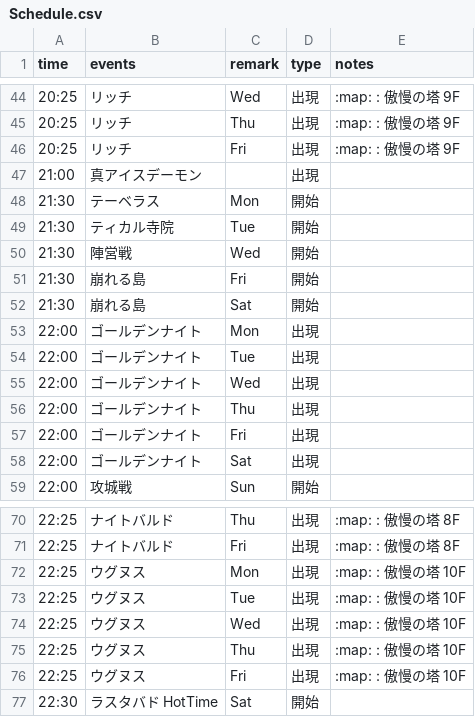
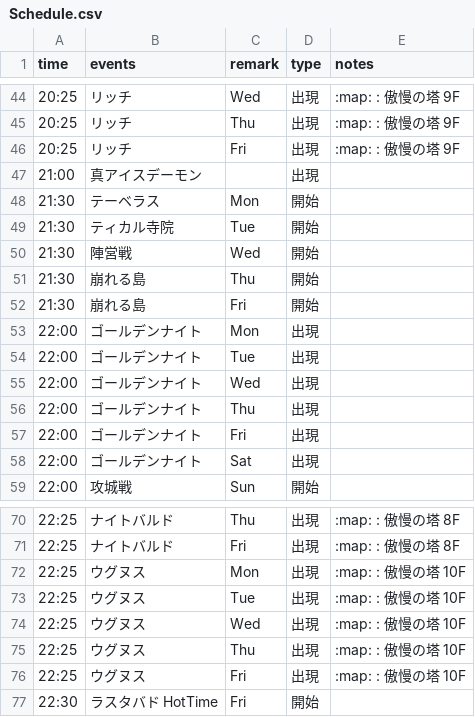
Before and after one commit to ringhio08-dep/BossBot, a CSV file: data/Schedule.csv, drawn as a sheet; only a part is shown, gaps mark what is left out.

Commit message:
Update Schedule.csv

```diff
--- a/data/Schedule.csv
+++ b/data/Schedule.csv
@@ -50,4 +50,4 @@ time,events,remark,type,notes
 21:30,陣営戦,Wed,開始,
+21:30,崩れる島,Thu,開始,
 21:30,崩れる島,Fri,開始,
-21:30,崩れる島,Sat,開始,
 22:00,ゴールデンナイト,Mon,出現,
@@ -76,2 +76,2 @@ time,events,remark,type,notes
 22:25,ウグヌス,Fri,出現,:map: : 傲慢の塔 10F
-22:30,ラスタバド HotTime,Sat,開始,
+22:30,ラスタバド HotTime,Fri,開始,
```
